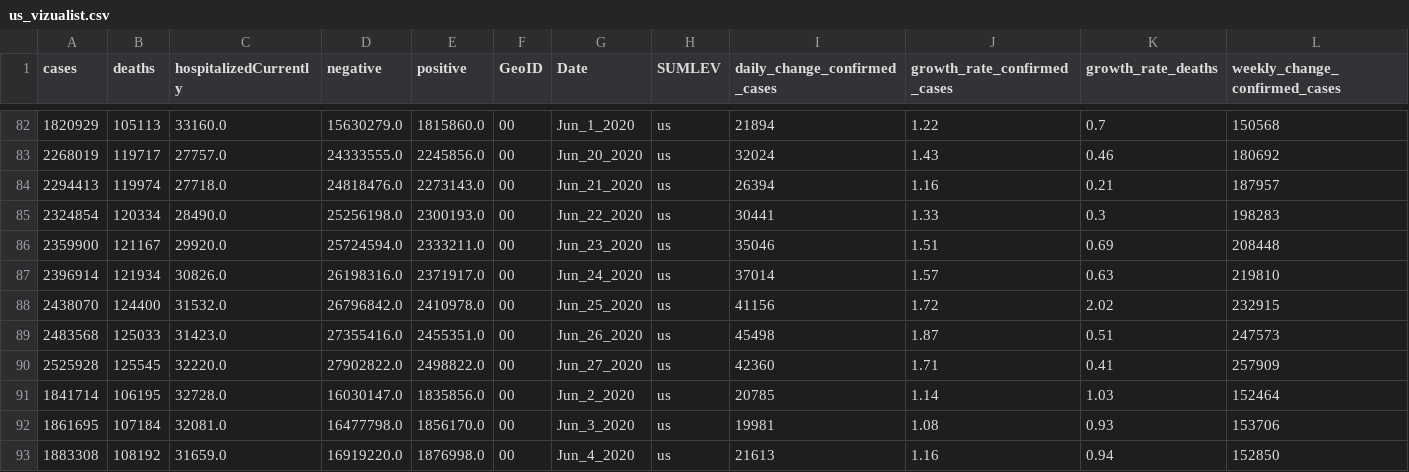
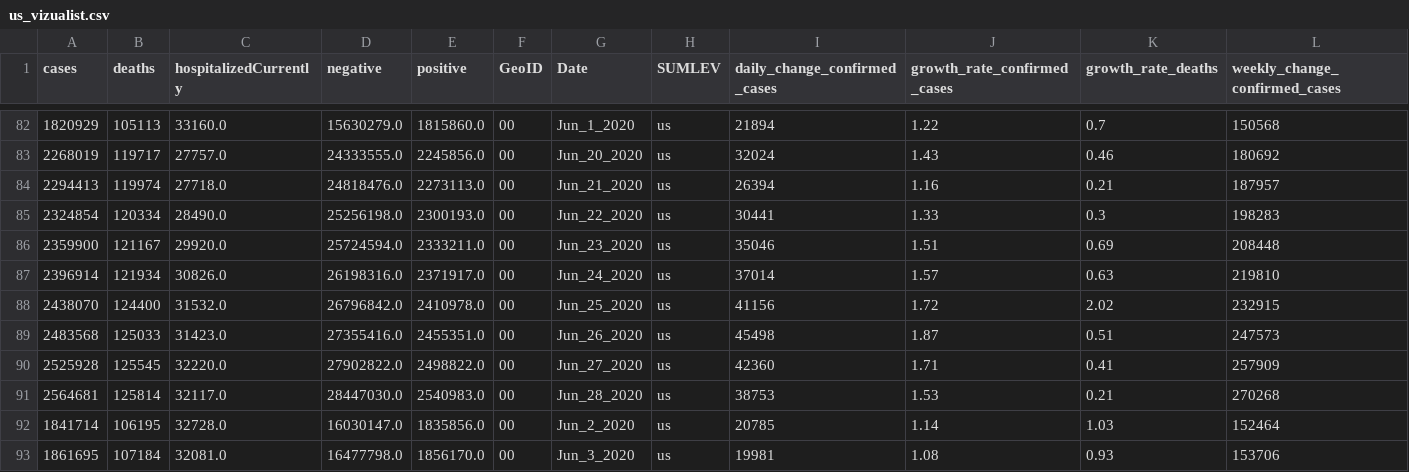
Before and after one commit to vedadr/CORONA19_VIZUALIST, a CSV file: us_vizualist.csv, drawn as a sheet; only a part is shown, gaps mark what is left out; the shorter side is filled out with more unchanged rows; rows hold the shown columns only; the diff names each change by its address in the sheet, - before the commit and + after, or states it on an @@ line.

```diff
--- a/us_vizualist.csv
+++ b/us_vizualist.csv
-E84 (positive): 2273143.0
+E84 (positive): 2273113.0
+row 91: 2564681 | 125814 | 32117.0 | 28447030.0 | 2540983.0 | 00 | Jun_28_2020 | us | 38753 | 1.53 | 0.21 | 270268
```
Also changed, not shown: 1 other file.
